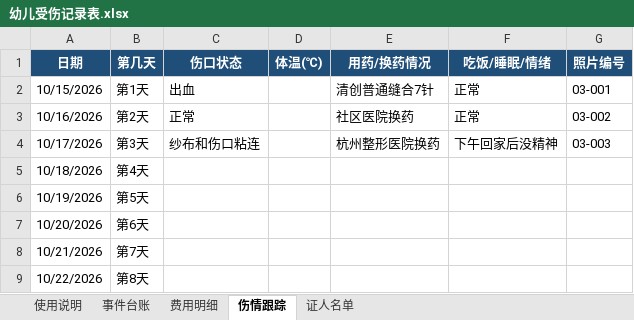
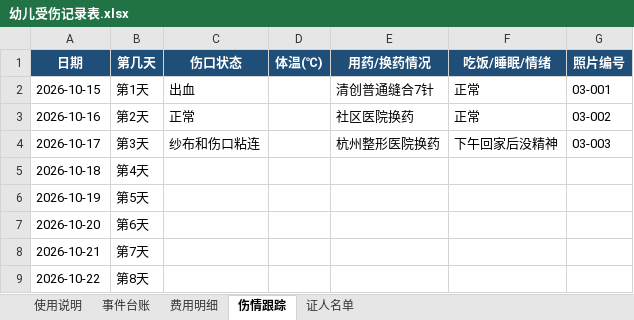
Before and after one commit to xuminjieleon/XuChe, an Excel workbook: 幼儿受伤处理记录/幼儿受伤记录表.xlsx, sheet 伤情跟踪, drawn as a sheet; values as stored, in another font and other column widths than the file's, no borders; the diff names each change by its address in the sheet, - before the commit and + after, or states it on an @@ line.

```diff
--- a/幼儿受伤处理记录/幼儿受伤记录表.xlsx (sheet 伤情跟踪)
+++ b/幼儿受伤处理记录/幼儿受伤记录表.xlsx (sheet 伤情跟踪)
-A2 (日期): 10/15/2026
+A2 (日期): 2026-10-15
-A3 (日期): 10/16/2026
+A3 (日期): 2026-10-16
-A4 (日期): 10/17/2026
+A4 (日期): 2026-10-17
-A5 (日期): 10/18/2026
+A5 (日期): 2026-10-18
-A6 (日期): 10/19/2026
+A6 (日期): 2026-10-19
-A7 (日期): 10/20/2026
+A7 (日期): 2026-10-20
-A8 (日期): 10/21/2026
+A8 (日期): 2026-10-21
-A9 (日期): 10/22/2026
+A9 (日期): 2026-10-22
```
Also changed, not shown: sheet 费用明细, sheet 事件台账, 40 other files.
